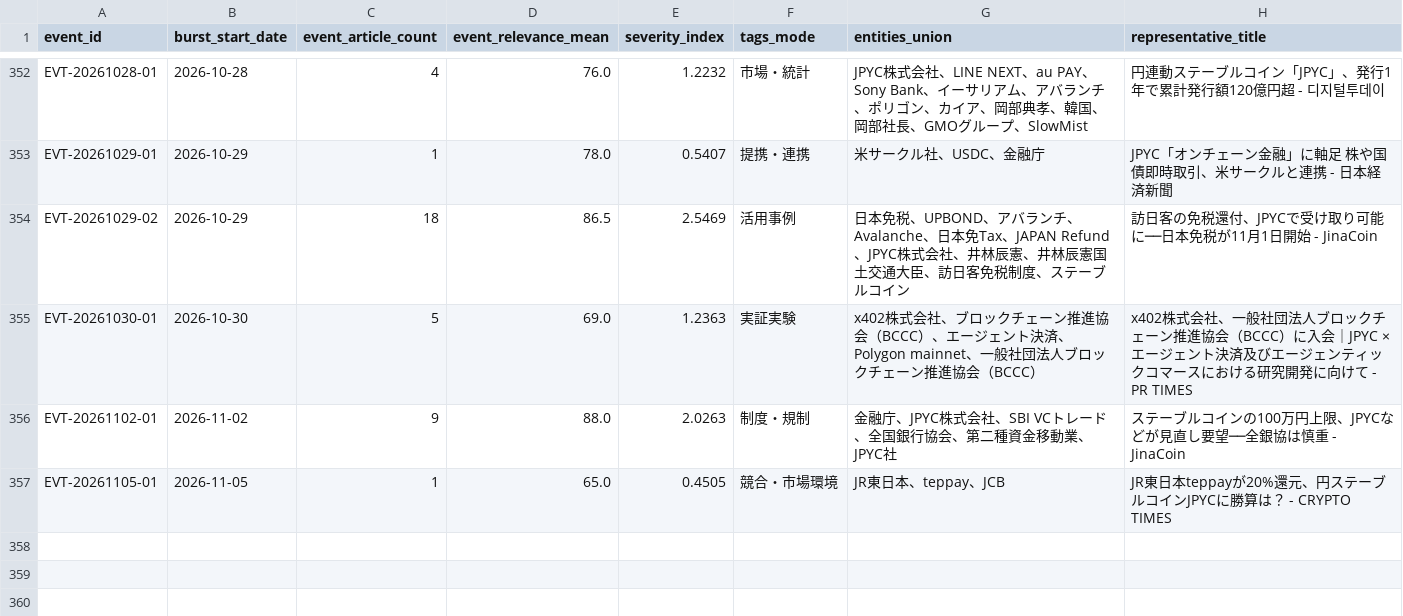
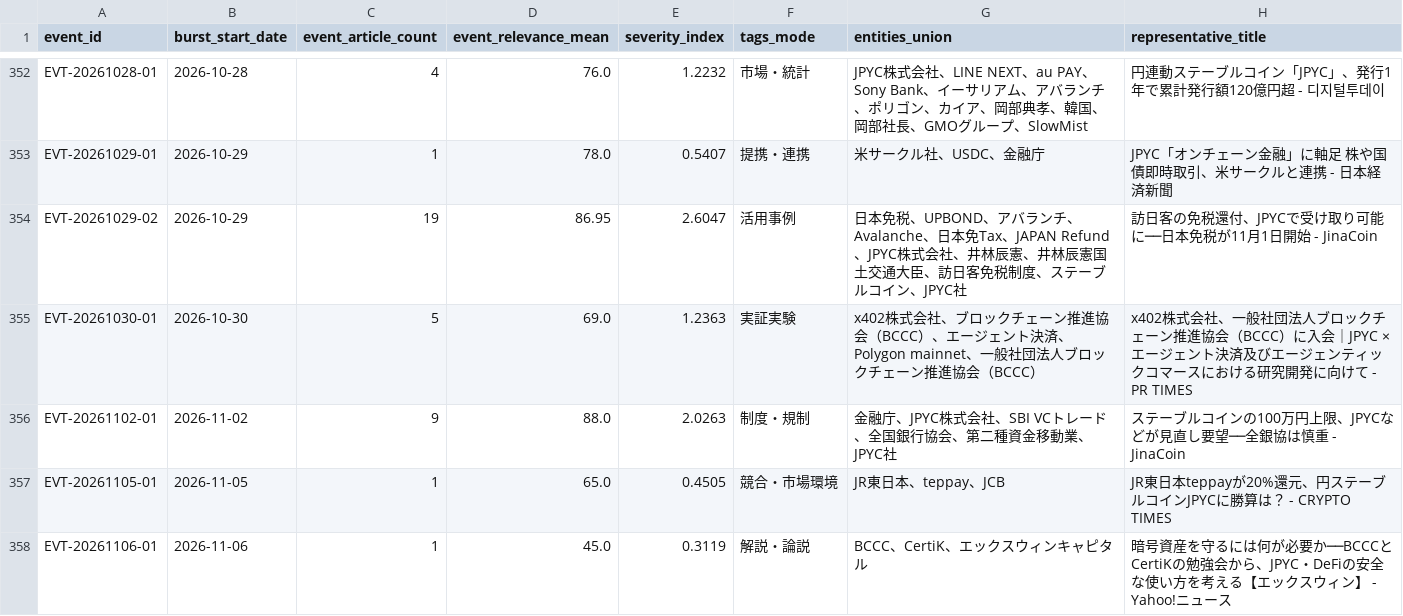
Before and after one commit to matsuno04/jpyc-news-v2, a CSV file: data/event_summary.csv, drawn as a sheet; only a part is shown, gaps mark what is left out.

```diff
--- a/data/event_summary.csv
+++ b/data/event_summary.csv
@@ -353,3 +353,3 @@ EVT-20261028-01,2026-10-28,4,76.0,1.2232,市場・統計,JPYC株式会社、LINE
 EVT-20261029-01,2026-10-29,1,78.0,0.5407,提携・連携,米サークル社、USDC、金融庁,JPYC「オンチェーン金融」に軸足 株や国債即時取引、米サークルと連携 - 日本経済新聞
-EVT-20261029-02,2026-10-29,18,86.5,2.5469,活用事例,日本免税、UPBOND、アバランチ、Avalanche、日本免Tax、JAPAN Refund、JPYC株式会社、井林辰憲、井林辰憲国土交通大臣、訪日客免税制度、ステーブルコイン,訪日客の免税還付、JPYCで受け取り可能に──日本免税が11月1日開始 - JinaCoin
+EVT-20261029-02,2026-10-29,19,86.95,2.6047,活用事例,日本免税、UPBOND、アバランチ、Avalanche、日本免Tax、JAPAN Refund、JPYC株式会社、井林辰憲、井林辰憲国土交通大臣、訪日客免税制度、ステーブルコイン、JPYC社,訪日客の免税還付、JPYCで受け取り可能に──日本免税が11月1日開始 - JinaCoin
 EVT-20261030-01,2026-10-30,5,69.0,1.2363,実証実験,x402株式会社、ブロックチェーン推進協会（BCCC）、エージェント決済、Polygon mainnet、一般社団法人ブロックチェーン推進協会（BCCC）,x402株式会社、一般社団法人ブロックチェーン推進協会（BCCC）に入会｜JPYC × エージェント決済及びエージェンティックコマースにおける研究開発に向けて - PR TIMES
@@ -357 +357,2 @@ EVT-20261102-01,2026-11-02,9,88.0,2.0263,制度・規制,金融庁、JPYC株式
 EVT-20261105-01,2026-11-05,1,65.0,0.4505,競合・市場環境,JR東日本、teppay、JCB,JR東日本teppayが20%還元、円ステーブルコインJPYCに勝算は？ - CRYPTO TIMES
+EVT-20261106-01,2026-11-06,1,45.0,0.3119,解説・論説,BCCC、CertiK、エックスウィンキャピタル,暗号資産を守るには何が必要か──BCCCとCertiKの勉強会から、JPYC・DeFiの安全な使い方を考える【エックスウィン】 - Yahoo!ニュース
```
Also changed, not shown: data/daily_panel.csv, 2 other files.
